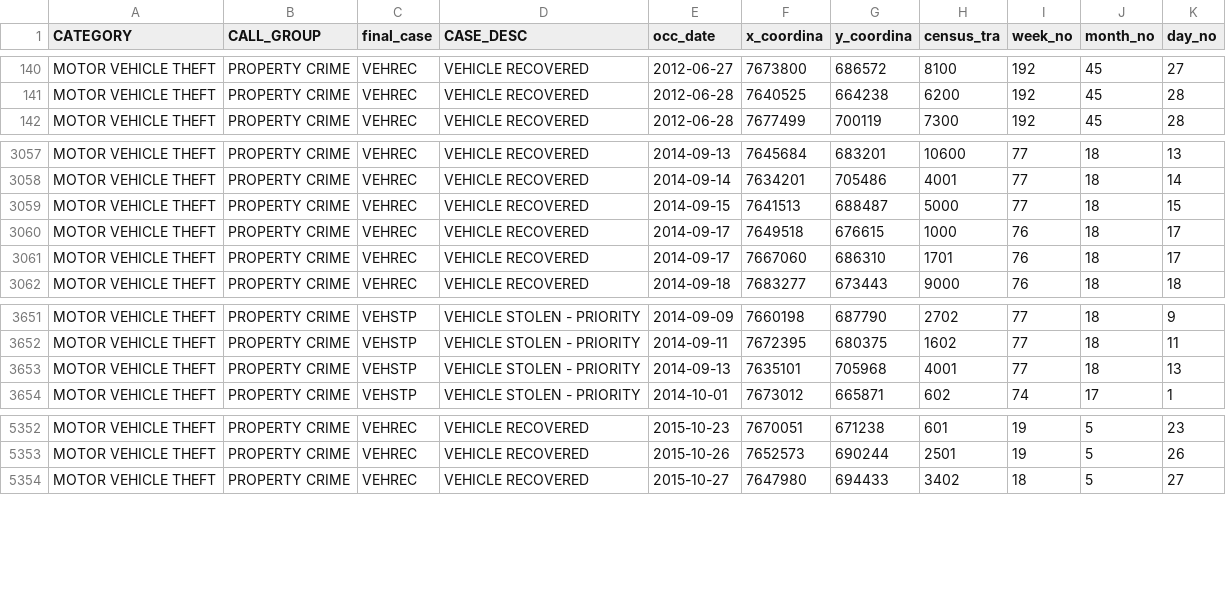
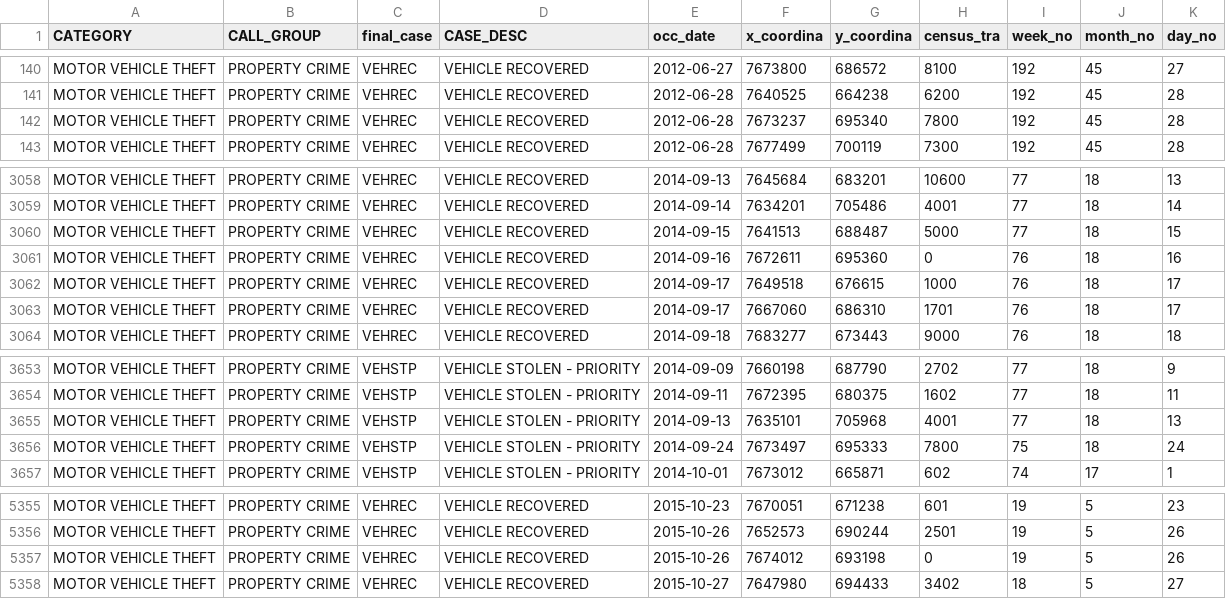
Before and after one commit to MichaelChirico/portland, a CSV file: crimes_veh.csv, drawn as a sheet; only a part is shown, gaps mark what is left out; the diff names each change by its address in the sheet, - before the commit and + after, or states it on an @@ line.

```diff
--- a/crimes_veh.csv
+++ b/crimes_veh.csv
+row 142: MOTOR VEHICLE THEFT | PROPERTY CRIME | VEHREC | VEHICLE RECOVERED | 2012-06-28 | 7673237 | 695340 | 7800 | 192 | 45 | 28
+row 3061: MOTOR VEHICLE THEFT | PROPERTY CRIME | VEHREC | VEHICLE RECOVERED | 2014-09-16 | 7672611 | 695360 | 0 | 76 | 18 | 16
+row 3656: MOTOR VEHICLE THEFT | PROPERTY CRIME | VEHSTP | VEHICLE STOLEN - PRIORITY | 2014-09-24 | 7673497 | 695333 | 7800 | 75 | 18 | 24
+row 5357: MOTOR VEHICLE THEFT | PROPERTY CRIME | VEHREC | VEHICLE RECOVERED | 2015-10-26 | 7674012 | 693198 | 0 | 19 | 5 | 26
```
Also changed, not shown: 1 other file.
